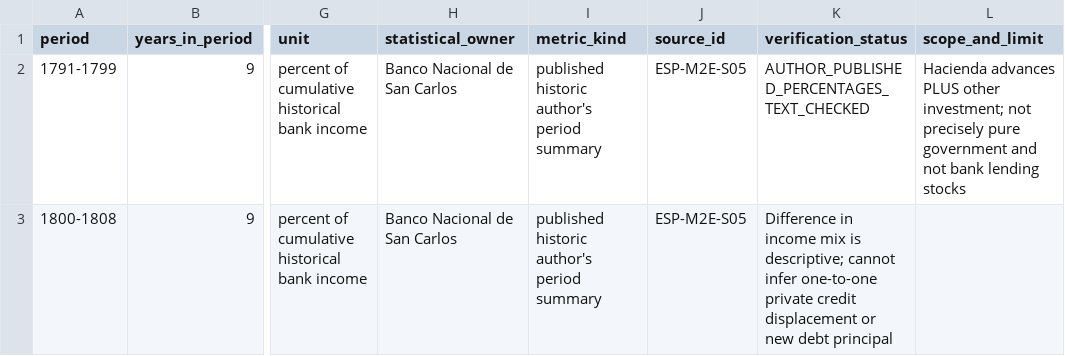
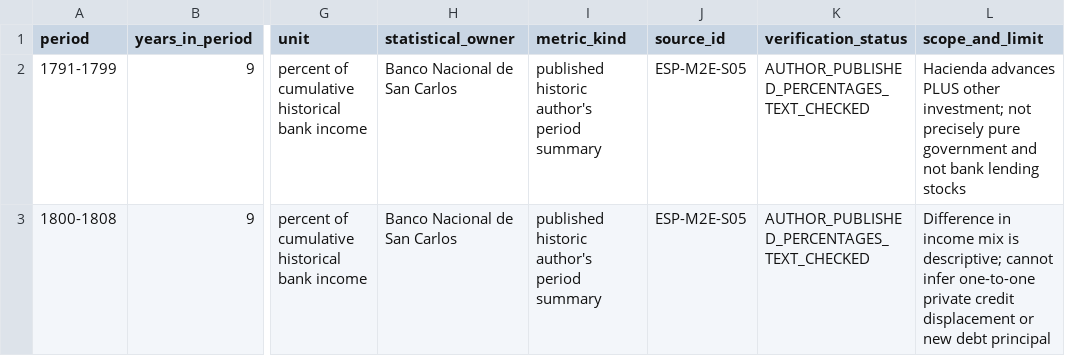
Before and after one commit to fweiger/AI_book, a CSV file: topics/imperial-overstretch-case-studies/spain/bank_income_composition_m2e.csv, drawn as a sheet; only a part is shown, gaps mark what is left out; the diff names each change by its address in the sheet, - before the commit and + after, or states it on an @@ line.

Commit message:
fix(spain): restore M2e second-row source verification status field

```diff
--- a/topics/imperial-overstretch-case-studies/spain/bank_income_composition_m2e.csv
+++ b/topics/imperial-overstretch-case-studies/spain/bank_income_composition_m2e.csv
-K3 (verification_status): Difference in income mix is descriptive; cannot infer one-to-one private credit displacement or new debt principal
+K3 (verification_status): AUTHOR_PUBLISHED_PERCENTAGES_TEXT_CHECKED
-L3 (scope_and_limit): (empty)
+L3 (scope_and_limit): Difference in income mix is descriptive; cannot infer one-to-one private credit displacement or new debt principal
```
